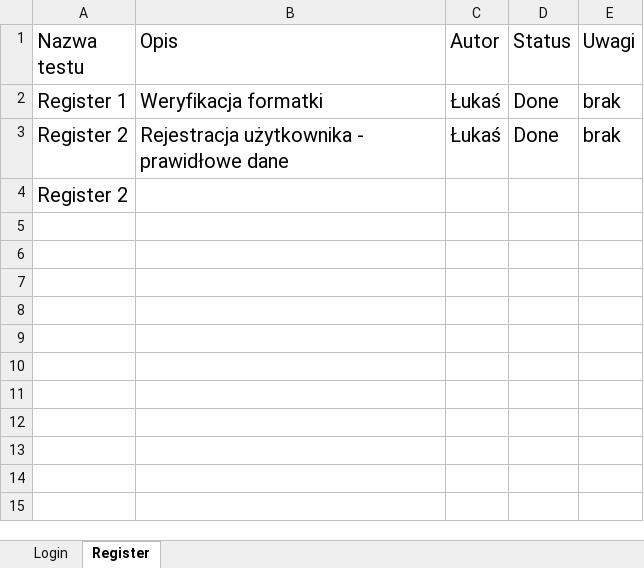
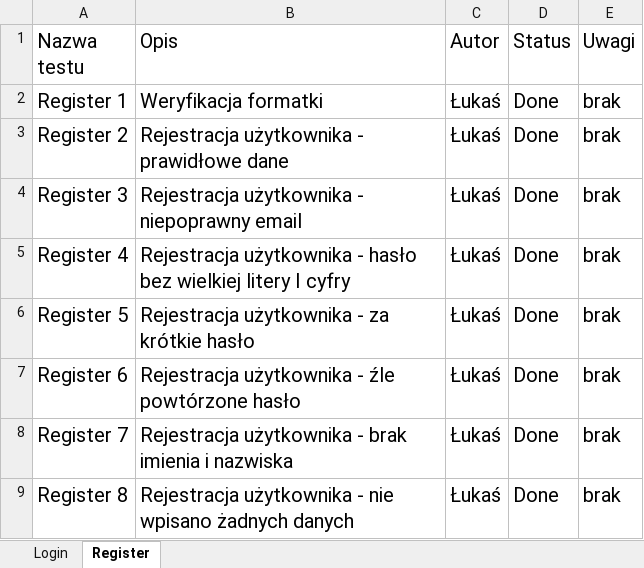
Before and after one commit to lechu7/TripAdvisor_testing, an Excel workbook: Dokumentacja.xlsx, sheet Register, drawn as a sheet; values as stored, in another font and other column widths than the file's, no borders; table styles not drawn; removed rows and columns are numbered as before the commit, all else as after; the diff names each change by its address in the sheet, - before the commit and + after, or states it on an @@ line.

Commit message:
Dokończenie rejestracji i dokumentacja

```diff
--- a/Dokumentacja.xlsx (sheet Register)
+++ b/Dokumentacja.xlsx (sheet Register)
-row 4: Register 2
+row 4: Register 3 | Rejestracja użytkownika - niepoprawny email | Łukaś | Done | brak
+row 5: Register 4 | Rejestracja użytkownika - hasło bez wielkiej litery I cyfry | Łukaś | Done | brak
+row 6: Register 5 | Rejestracja użytkownika - za krótkie hasło | Łukaś | Done | brak
+row 7: Register 6 | Rejestracja użytkownika - źle powtórzone hasło | Łukaś | Done | brak
+row 8: Register 7 | Rejestracja użytkownika - brak imienia i nazwiska | Łukaś | Done | brak
+row 9: Register 8 | Rejestracja użytkownika - nie wpisano żadnych danych | Łukaś | Done | brak
```
